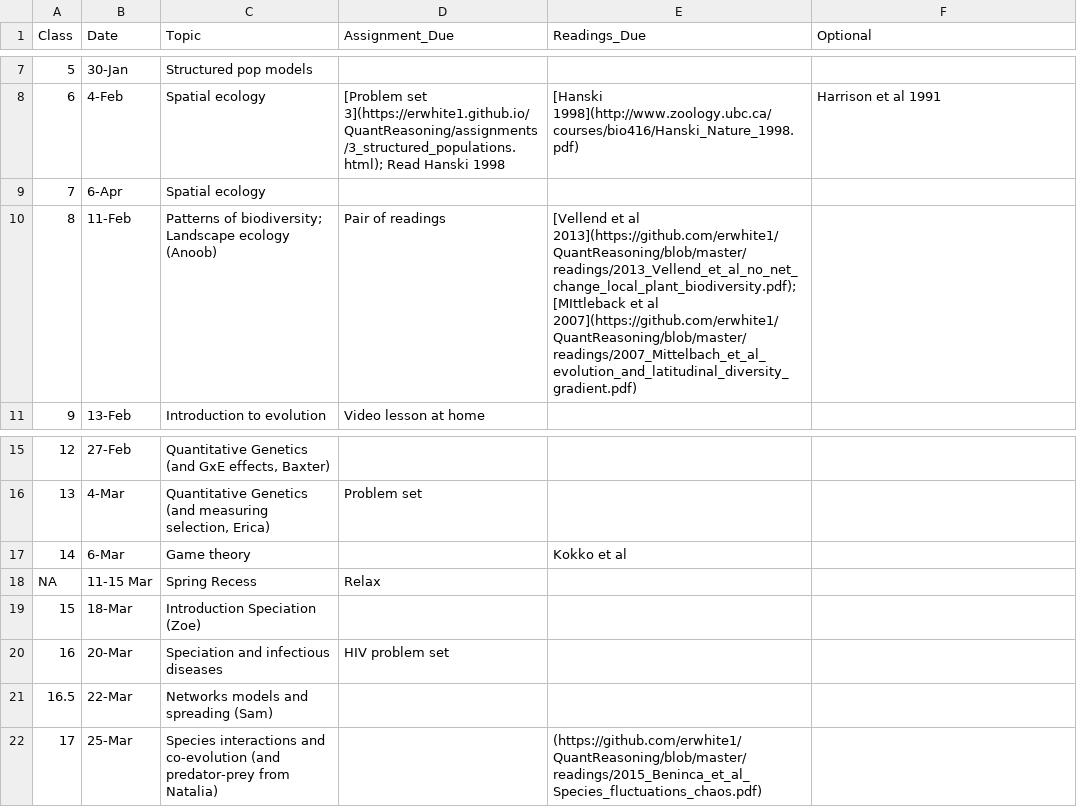
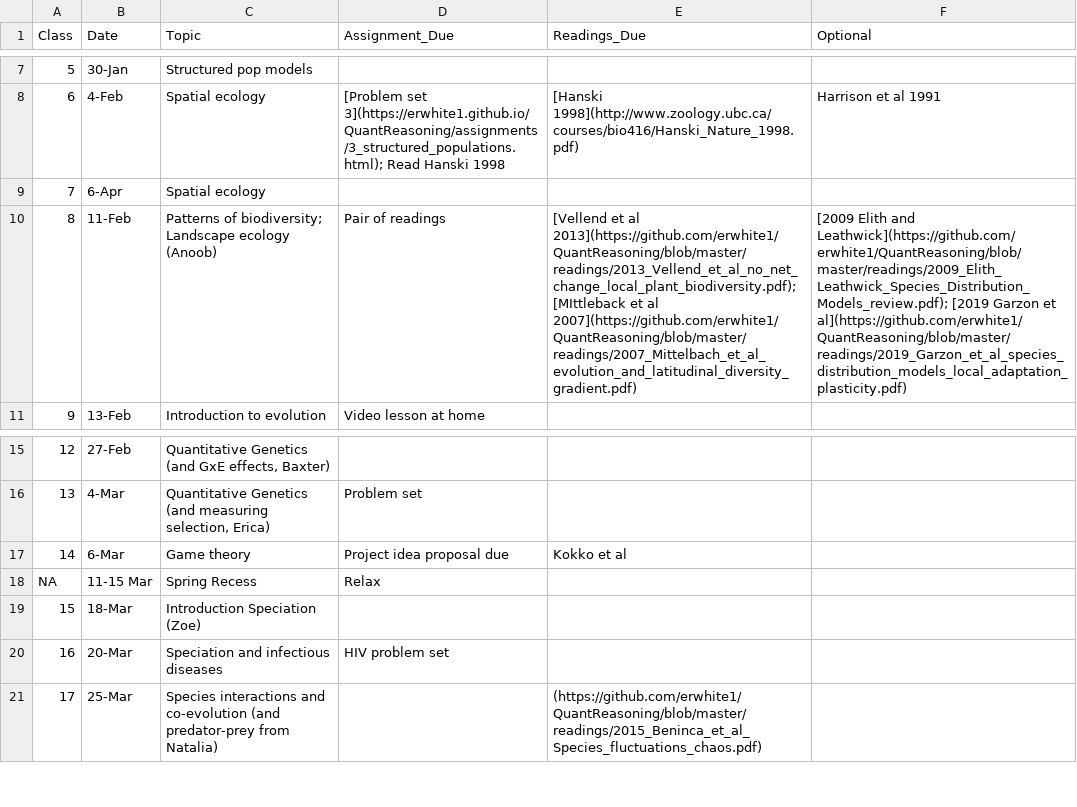
Before and after one commit to eastonwhite/QuantReasoning, a CSV file: schedule.csv, drawn as a sheet; only a part is shown, gaps mark what is left out; the diff names each change by its address in the sheet, - before the commit and + after, or states it on an @@ line.

Commit message:
updated schedules with optional readings

```diff
--- a/schedule.csv
+++ b/schedule.csv
-F10 (Optional): (empty)
+F10 (Optional): [2009 Elith and Leathwick](https://github.com/erwhite1/QuantReasoning/blob/master/readings/2009_Elith_Leathwick_Species_Distribution_Models_review.pdf); [2019 Garzon et al](https://github.com/erwhite1/QuantReasoning/blob/master/readings/2019_Garzon_et_al_species_distribution_models_local_adaptation_plasticity.pdf)
-D17 (Assignment_Due): (empty)
+D17 (Assignment_Due): Project idea proposal due
-row 21: 16.5 | 22-Mar | Networks models and spreading (Sam)
```
Also changed, not shown: lab_schedule.csv, 2 other files.
